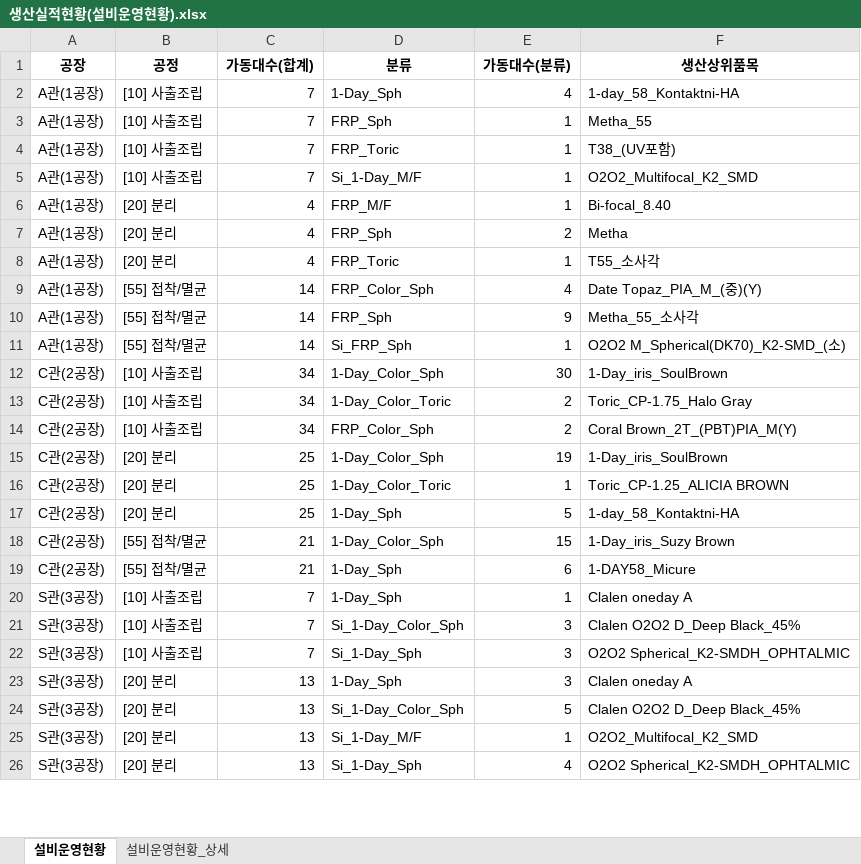
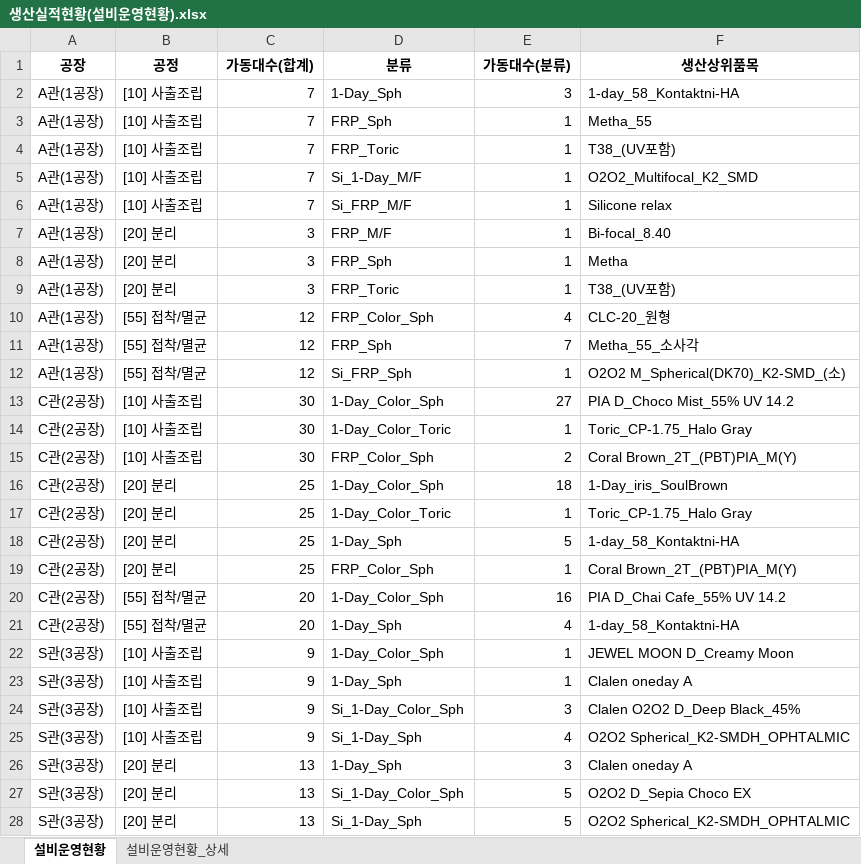
Before and after one commit to lcmin16-prog/Production_Dashboard, an Excel workbook: 생산실적현황(설비운영현황).xlsx, sheet 설비운영현황, drawn as a sheet; only a part is shown; values as stored, in another font and other column widths than the file's, no borders; removed rows and columns are numbered as before the commit, all else as after; the diff covers the shown part only; the diff names each change by its address in the sheet, - before the commit and + after, or states it on an @@ line.

```diff
--- a/생산실적현황(설비운영현황).xlsx (sheet 설비운영현황)
+++ b/생산실적현황(설비운영현황).xlsx (sheet 설비운영현황)
-E2 (가동대수(분류)): 4
+E2 (가동대수(분류)): 3
+row 6: A관(1공장) | [10] 사출조립 | 7 | Si_FRP_M/F | 1 | Silicone relax
-C7:C9 (가동대수(합계)): 4
+C7:C9 (가동대수(합계)): 3
-E8 (가동대수(분류)): 2
+E8 (가동대수(분류)): 1
-F9 (생산상위품목): T55_소사각
+F9 (생산상위품목): T38_(UV포함)
-C10:C12 (가동대수(합계)): 14
+C10:C12 (가동대수(합계)): 12
-F10 (생산상위품목): Date Topaz_PIA_M_(중)(Y)
+F10 (생산상위품목): CLC-20_원형
-E11 (가동대수(분류)): 9
+E11 (가동대수(분류)): 7
-C13:C15 (가동대수(합계)): 34
+C13:C15 (가동대수(합계)): 30
-E13 (가동대수(분류)): 30
+E13 (가동대수(분류)): 27
-F13 (생산상위품목): 1-Day_iris_SoulBrown
+F13 (생산상위품목): PIA D_Choco Mist_55% UV 14.2
-E14 (가동대수(분류)): 2
+E14 (가동대수(분류)): 1
-E16 (가동대수(분류)): 19
+E16 (가동대수(분류)): 18
-F17 (생산상위품목): Toric_CP-1.25_ALICIA BROWN
+F17 (생산상위품목): Toric_CP-1.75_Halo Gray
+row 19: C관(2공장) | [20] 분리 | 25 | FRP_Color_Sph | 1 | Coral Brown_2T_(PBT)PIA_M(Y)
-C20:C21 (가동대수(합계)): 21
+C20:C21 (가동대수(합계)): 20
-E20 (가동대수(분류)): 15
+E20 (가동대수(분류)): 16
-F20 (생산상위품목): 1-Day_iris_Suzy Brown
+F20 (생산상위품목): PIA D_Chai Cafe_55% UV 14.2
-E21 (가동대수(분류)): 6
+E21 (가동대수(분류)): 4
-F21 (생산상위품목): 1-DAY58_Micure
+F21 (생산상위품목): 1-day_58_Kontaktni-HA
+row 22: S관(3공장) | [10] 사출조립 | 9 | 1-Day_Color_Sph | 1 | JEWEL MOON D_Creamy Moon
-C23:C25 (가동대수(합계)): 7
+C23:C25 (가동대수(합계)): 9
-E25 (가동대수(분류)): 3
+E25 (가동대수(분류)): 4
-F27 (생산상위품목): Clalen O2O2 D_Deep Black_45%
+F27 (생산상위품목): O2O2 D_Sepia Choco EX
-row 25: S관(3공장) | [20] 분리 | 13 | Si_1-Day_M/F | 1 | O2O2_Multifocal_K2_SMD
-E28 (가동대수(분류)): 4
+E28 (가동대수(분류)): 5
```
Also changed, not shown: 1 removed row and 2 edited cells elsewhere in this sheet, sheet 설비운영현황_상세, 3 other files.
